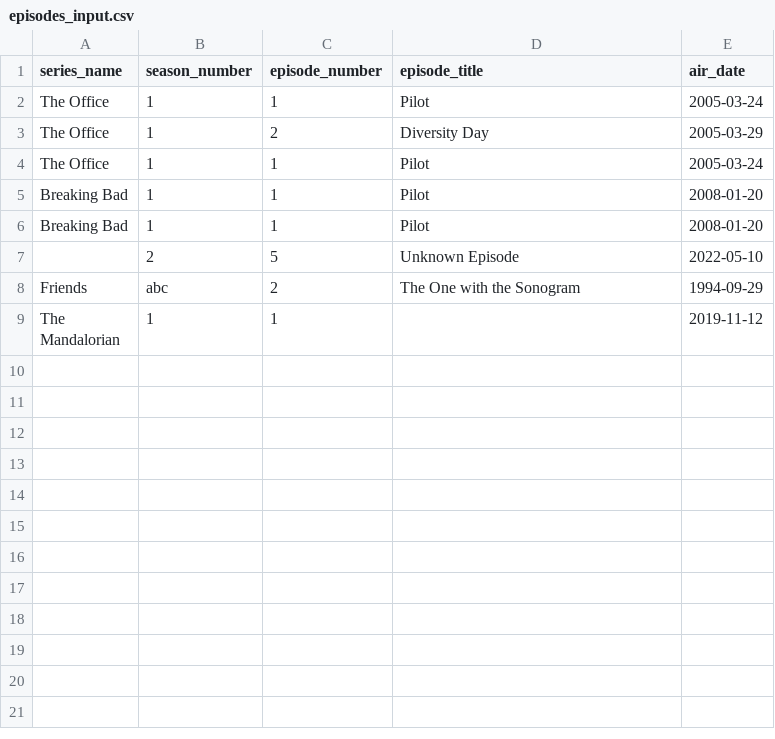
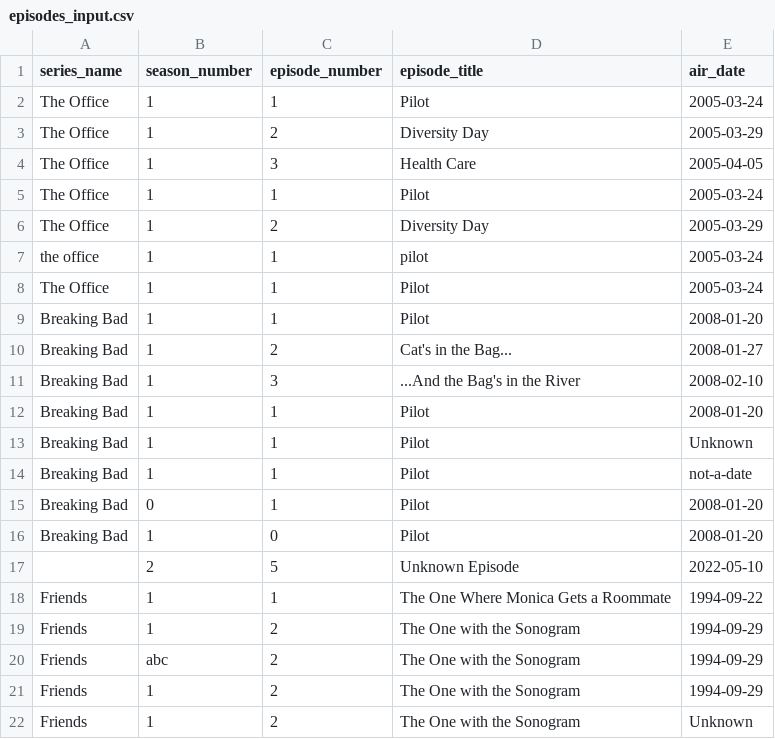
Before and after one commit to nicopereira2802/Streaming-exercise, a CSV file: data/episodes_input.csv, drawn as a sheet; only a part is shown; the shorter side is filled out with more unchanged rows; the diff covers the shown part only; the diff names each change by its address in the sheet, - before the commit and + after, or states it on an @@ line.

```diff
--- a/data/episodes_input.csv
+++ b/data/episodes_input.csv
+row 4: The Office | 1 | 3 | Health Care | 2005-04-05
+row 5: The Office | 1 | 1 | Pilot | 2005-03-24
+row 6: The Office | 1 | 2 | Diversity Day | 2005-03-29
+row 7: the office | 1 | 1 | pilot | 2005-03-24
+row 10: Breaking Bad | 1 | 2 | Cat's in the Bag... | 2008-01-27
+row 11: Breaking Bad | 1 | 3 | ...And the Bag's in the River | 2008-02-10
+row 13: Breaking Bad | 1 | 1 | Pilot | Unknown
+row 14: Breaking Bad | 1 | 1 | Pilot | not-a-date
+row 15: Breaking Bad | 0 | 1 | Pilot | 2008-01-20
+row 16: Breaking Bad | 1 | 0 | Pilot | 2008-01-20
+row 18: Friends | 1 | 1 | The One Where Monica Gets a Roommate | 1994-09-22
+row 19: Friends | 1 | 2 | The One with the Sonogram | 1994-09-29
+row 21: Friends | 1 | 2 | The One with the Sonogram | 1994-09-29
+row 22: Friends | 1 | 2 | The One with the Sonogram | Unknown
```
Also changed, not shown: 20 added rows elsewhere in this file, 3 other files.
